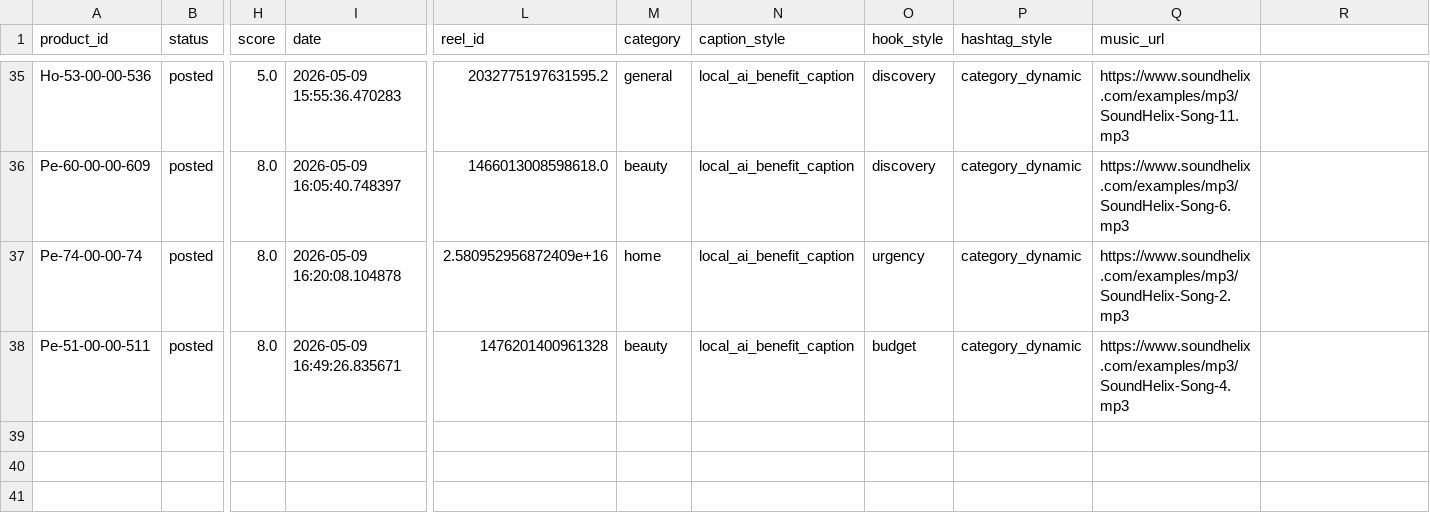
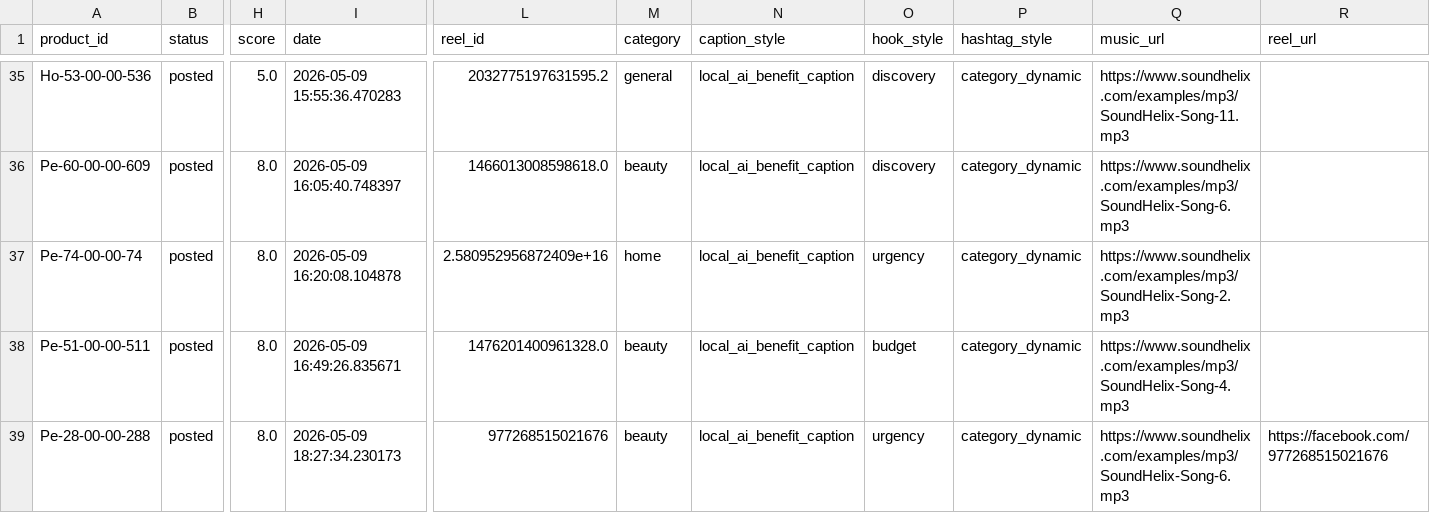
Before and after one commit to ishyishy87/AutoPostNooraxoV2, a CSV file: memory.csv, drawn as a sheet; only a part is shown, gaps mark what is left out; rows hold the shown columns only; the diff names each change by its address in the sheet, - before the commit and + after, or states it on an @@ line.

```diff
--- a/memory.csv
+++ b/memory.csv
-R1: (empty)
+R1: reel_url
-L38 (reel_id): 1476201400961328
+L38 (reel_id): 1476201400961328.0
+row 39: Pe-28-00-00-288 | posted | 8.0 | 2026-05-09 18:27:34.230173 | 977268515021676 | beauty | local_ai_benefit_caption | urgency | category_dynamic | https://www.soundhelix.com/examples/mp3/SoundHelix-Song-6.mp3 | https://facebook.com/977268515021676
```
Also changed, not shown: 1 other file.
